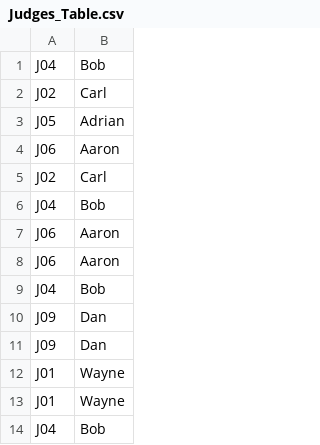
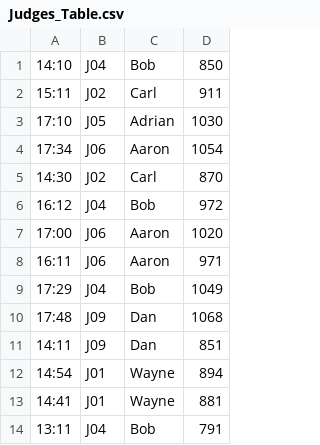
Before and after one commit to Haseebk0678/HaseebKhan3140Lab, a CSV file: lab_2/Judges_Table.csv, drawn as a sheet; only a part is shown; the diff names each change by its address in the sheet, - before the commit and + after, or states it on an @@ line.

```diff
--- a/lab_2/Judges_Table.csv
+++ b/lab_2/Judges_Table.csv
+column A, rows 1-14: 14:10 | 15:11 | 17:10 | 17:34 | 14:30 | 16:12 | 17:00 | 16:11 | 17:29 | 17:48 | 14:11 | 14:54 | 14:41 | 13:11
+column D, rows 1-14: 850 | 911 | 1030 | 1054 | 870 | 972 | 1020 | 971 | 1049 | 1068 | 851 | 894 | 881 | 791
```
Also changed, not shown: lab_2/extract2.csv, 7 other files.
